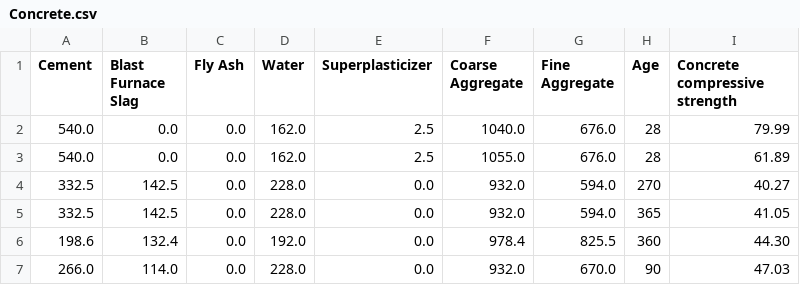
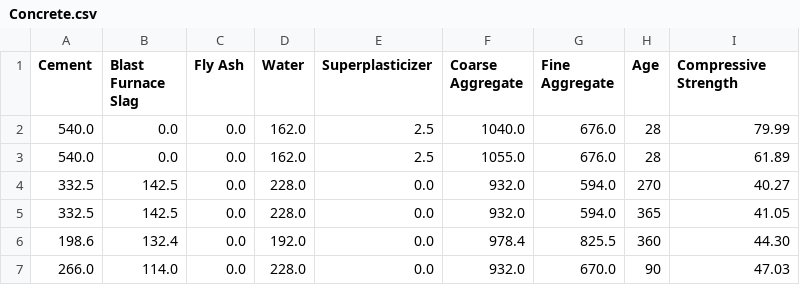
Before and after one commit to SDS383team/HW5, a CSV file: data/Concrete.csv, drawn as a sheet; only a part is shown.

Commit message:
changed name of concrete

```diff
--- a/data/Concrete.csv
+++ b/data/Concrete.csv
@@ -1,2 +1,2 @@
-Cement,Blast Furnace Slag,Fly Ash,Water,Superplasticizer,Coarse Aggregate,Fine Aggregate,Age,Concrete compressive strength
+Cement,Blast Furnace Slag,Fly Ash,Water,Superplasticizer,Coarse Aggregate,Fine Aggregate,Age,Compressive Strength
 540.0 ,0.0 ,0.0 ,162.0 ,2.5 ,1040.0 ,676.0 ,28 ,79.99
```
Also changed, not shown: 2 other files.
